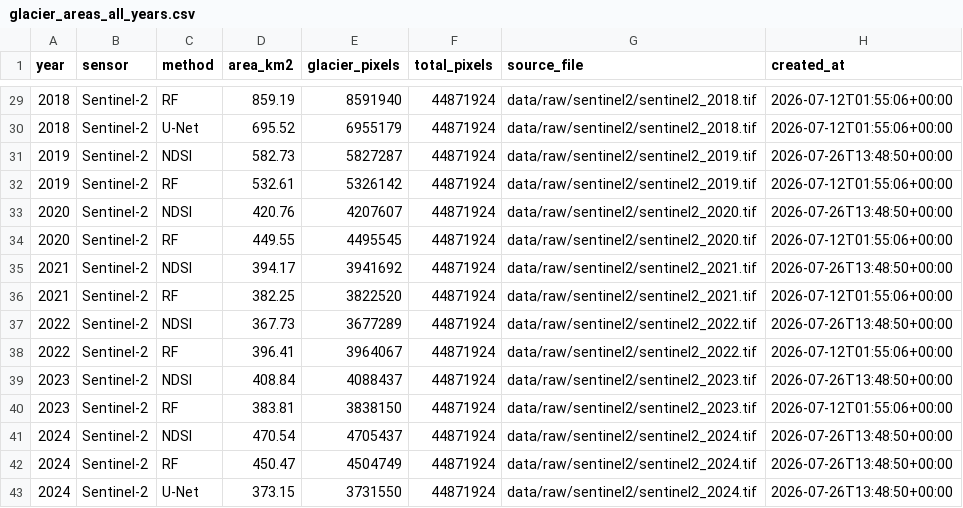
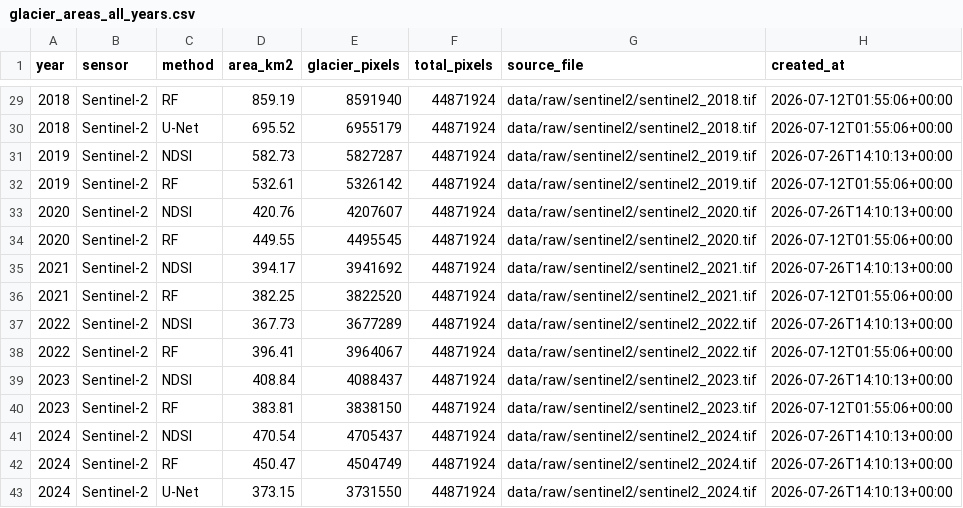
Before and after one commit to nazkari86-lab/GlacierNET-KZ, a CSV file: results/tables/glacier_areas_all_years.csv, drawn as a sheet; only a part is shown, gaps mark what is left out; the diff covers the shown part only.

```diff
--- a/results/tables/glacier_areas_all_years.csv
+++ b/results/tables/glacier_areas_all_years.csv
@@ -30,14 +30,14 @@ year,sensor,method,area_km2,glacier_pixels,total_pixels,source_file,created_at
 2018,Sentinel-2,U-Net,695.52,6955179,44871924,data/raw/sentinel2/sentinel2_2018.tif,2026-07-12T01:55:06+00:00
-2019,Sentinel-2,NDSI,582.73,5827287,44871924,data/raw/sentinel2/sentinel2_2019.tif,2026-07-26T13:48:50+00:00
+2019,Sentinel-2,NDSI,582.73,5827287,44871924,data/raw/sentinel2/sentinel2_2019.tif,2026-07-26T14:10:13+00:00
 2019,Sentinel-2,RF,532.61,5326142,44871924,data/raw/sentinel2/sentinel2_2019.tif,2026-07-12T01:55:06+00:00
-2020,Sentinel-2,NDSI,420.76,4207607,44871924,data/raw/sentinel2/sentinel2_2020.tif,2026-07-26T13:48:50+00:00
+2020,Sentinel-2,NDSI,420.76,4207607,44871924,data/raw/sentinel2/sentinel2_2020.tif,2026-07-26T14:10:13+00:00
 2020,Sentinel-2,RF,449.55,4495545,44871924,data/raw/sentinel2/sentinel2_2020.tif,2026-07-12T01:55:06+00:00
-2021,Sentinel-2,NDSI,394.17,3941692,44871924,data/raw/sentinel2/sentinel2_2021.tif,2026-07-26T13:48:50+00:00
+2021,Sentinel-2,NDSI,394.17,3941692,44871924,data/raw/sentinel2/sentinel2_2021.tif,2026-07-26T14:10:13+00:00
 2021,Sentinel-2,RF,382.25,3822520,44871924,data/raw/sentinel2/sentinel2_2021.tif,2026-07-12T01:55:06+00:00
-2022,Sentinel-2,NDSI,367.73,3677289,44871924,data/raw/sentinel2/sentinel2_2022.tif,2026-07-26T13:48:50+00:00
+2022,Sentinel-2,NDSI,367.73,3677289,44871924,data/raw/sentinel2/sentinel2_2022.tif,2026-07-26T14:10:13+00:00
 2022,Sentinel-2,RF,396.41,3964067,44871924,data/raw/sentinel2/sentinel2_2022.tif,2026-07-12T01:55:06+00:00
-2023,Sentinel-2,NDSI,408.84,4088437,44871924,data/raw/sentinel2/sentinel2_2023.tif,2026-07-26T13:48:50+00:00
+2023,Sentinel-2,NDSI,408.84,4088437,44871924,data/raw/sentinel2/sentinel2_2023.tif,2026-07-26T14:10:13+00:00
 2023,Sentinel-2,RF,383.81,3838150,44871924,data/raw/sentinel2/sentinel2_2023.tif,2026-07-12T01:55:06+00:00
-2024,Sentinel-2,NDSI,470.54,4705437,44871924,data/raw/sentinel2/sentinel2_2024.tif,2026-07-26T13:48:50+00:00
-2024,Sentinel-2,RF,450.47,4504749,44871924,data/raw/sentinel2/sentinel2_2024.tif,2026-07-26T13:48:50+00:00
-2024,Sentinel-2,U-Net,373.15,3731550,44871924,data/raw/sentinel2/sentinel2_2024.tif,2026-07-26T13:48:50+00:00
+2024,Sentinel-2,NDSI,470.54,4705437,44871924,data/raw/sentinel2/sentinel2_2024.tif,2026-07-26T14:10:13+00:00
+2024,Sentinel-2,RF,450.47,4504749,44871924,data/raw/sentinel2/sentinel2_2024.tif,2026-07-26T14:10:13+00:00
+2024,Sentinel-2,U-Net,373.15,3731550,44871924,data/raw/sentinel2/sentinel2_2024.tif,2026-07-26T14:10:13+00:00
```
Also changed, not shown: 10 edited cells elsewhere in this file, results/tables/decision_ready_area_timeseries.csv, 1 other file.
